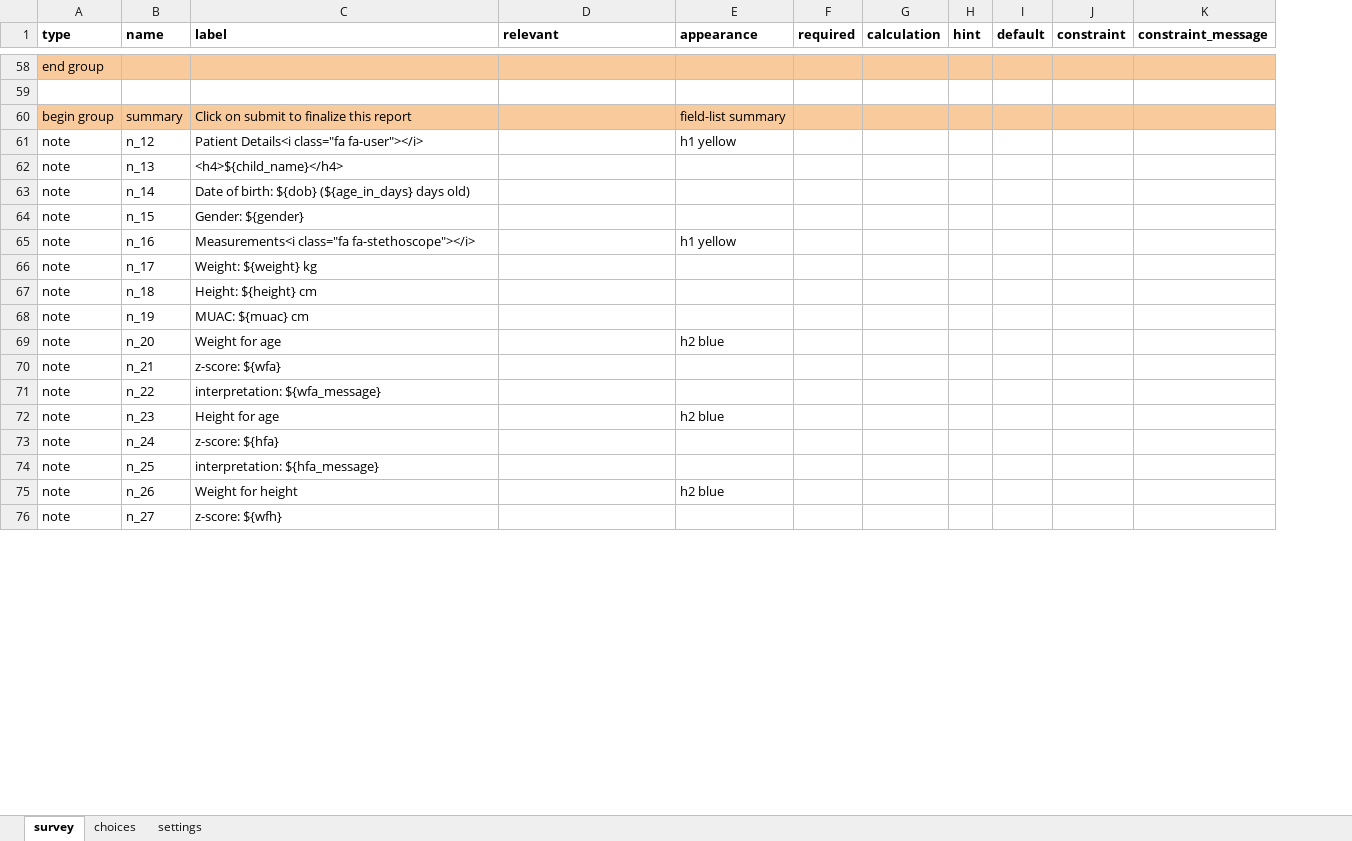
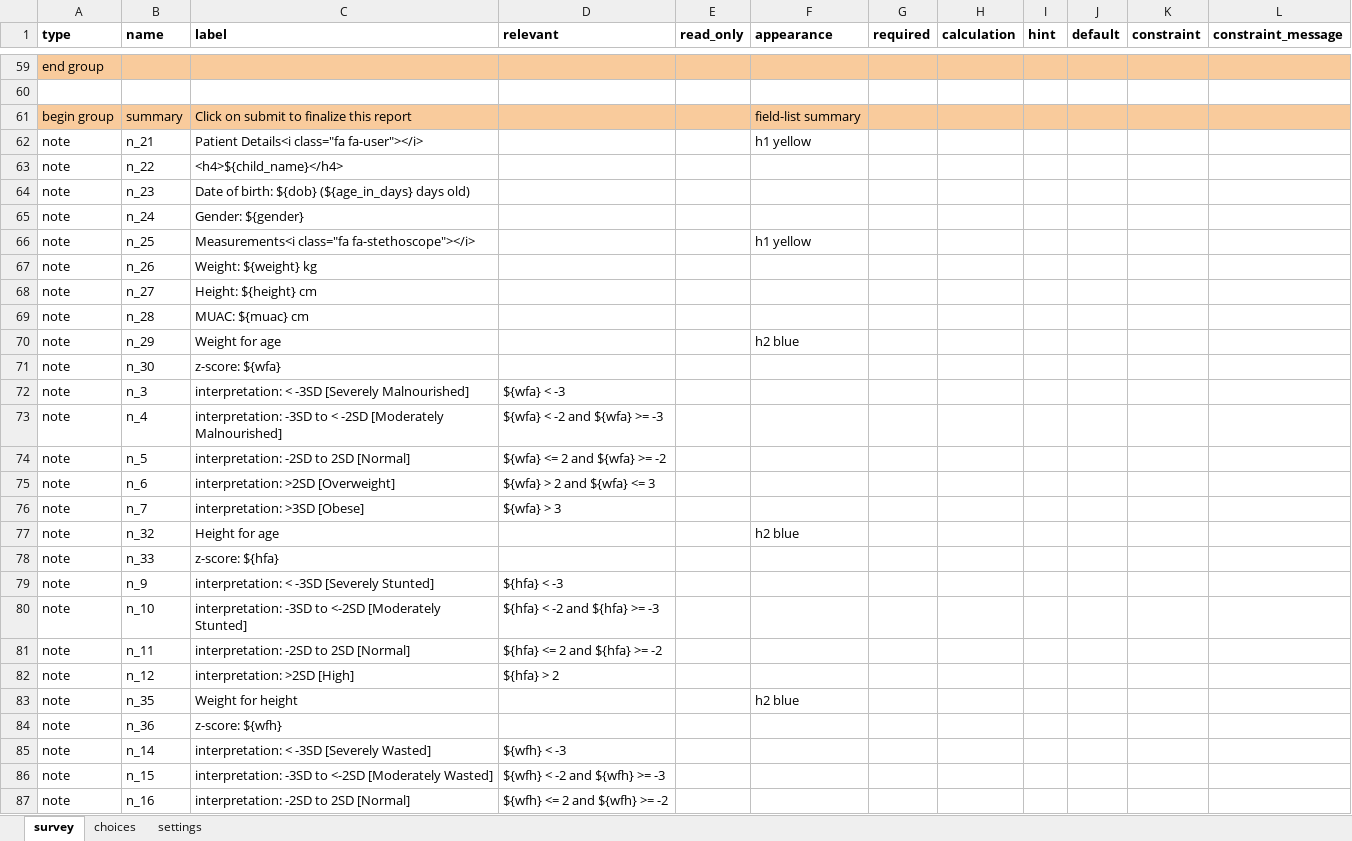
Before and after one commit to medic/cht-core, an Excel workbook: config/standard/forms/app/nutrition_screening.xlsx, sheet survey, drawn as a sheet; only a part is shown, gaps mark what is left out; values as stored, in another font and other column widths than the file's, no borders; charts and pictures not drawn; addresses are those after the commit; the diff covers the shown part only; the diff names each change by its address in the sheet, - before the commit and + after, or states it on an @@ line.

Commit message:
Form updates

```diff
--- a/config/standard/forms/app/nutrition_screening.xlsx (sheet survey)
+++ b/config/standard/forms/app/nutrition_screening.xlsx (sheet survey)
+column E (read_only), empty
-B62 (name): n_12
+B62 (name): n_21
-B63 (name): n_13
+B63 (name): n_22
-B64 (name): n_14
+B64 (name): n_23
-B65 (name): n_15
+B65 (name): n_24
-B66 (name): n_16
+B66 (name): n_25
-B67 (name): n_17
+B67 (name): n_26
-B68 (name): n_18
+B68 (name): n_27
-B69 (name): n_19
+B69 (name): n_28
-B70 (name): n_20
+B70 (name): n_29
-B71 (name): n_21
+B71 (name): n_30
+row 72: note | n_3 | interpretation: < -3SD [Severely Malnourished] | ${wfa} < -3
+row 73: note | n_4 | interpretation: -3SD to < -2SD [Moderately Malnourished] | ${wfa} < -2 and ${wfa} >= -3
+row 74: note | n_5 | interpretation: -2SD to 2SD [Normal] | ${wfa} <= 2 and ${wfa} >= -2
+row 75: note | n_6 | interpretation: >2SD [Overweight] | ${wfa} > 2 and ${wfa} <= 3
-B76 (name): n_22
+B76 (name): n_7
-C76 (label): interpretation: ${wfa_message}
+C76 (label): interpretation: >3SD [Obese]
-D76 (relevant): (empty)
+D76 (relevant): ${wfa} > 3
-B77 (name): n_23
+B77 (name): n_32
-B78 (name): n_24
+B78 (name): n_33
+row 79: note | n_9 | interpretation: < -3SD [Severely Stunted] | ${hfa} < -3
+row 80: note | n_10 | interpretation: -3SD to <-2SD [Moderately Stunted] | ${hfa} < -2 and ${hfa} >= -3
+row 81: note | n_11 | interpretation: -2SD to 2SD [Normal] | ${hfa} <= 2 and ${hfa} >= -2
-B82 (name): n_25
+B82 (name): n_12
-C82 (label): interpretation: ${hfa_message}
+C82 (label): interpretation: >2SD [High]
-D82 (relevant): (empty)
+D82 (relevant): ${hfa} > 2
-B83 (name): n_26
+B83 (name): n_35
-B84 (name): n_27
+B84 (name): n_36
+row 85: note | n_14 | interpretation: < -3SD [Severely Wasted] | ${wfh} < -3
+row 86: note | n_15 | interpretation: -3SD to <-2SD [Moderately Wasted] | ${wfh} < -2 and ${wfh} >= -3
+row 87: note | n_16 | interpretation: -2SD to 2SD [Normal] | ${wfh} <= 2 and ${wfh} >= -2
```
Also changed, not shown: 11 added rows, 9 removed rows and 27 edited cells elsewhere in this sheet, sheet choices, sheet settings, 1 other file.
